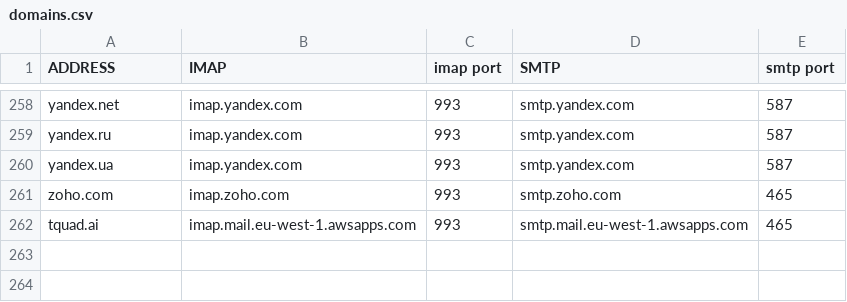
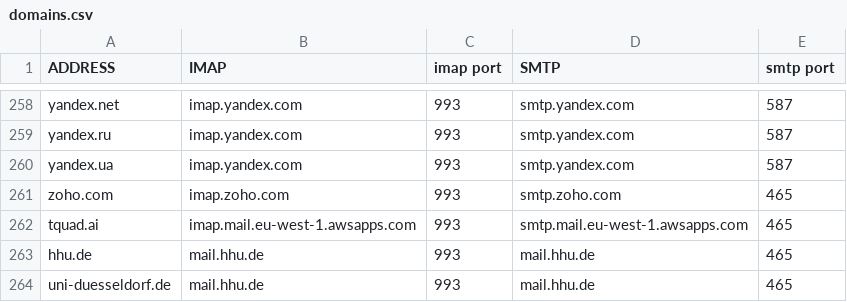
Before and after one commit to LukeSmithxyz/mutt-wizard, a CSV file: share/domains.csv, drawn as a sheet; only a part is shown, gaps mark what is left out.

Commit message:
Add Düsseldorf University mail servers. (#265)

```diff
--- a/share/domains.csv
+++ b/share/domains.csv
@@ -262 +262,3 @@ zoho.com,imap.zoho.com,993,smtp.zoho.com,465
 tquad.ai,imap.mail.eu-west-1.awsapps.com,993,smtp.mail.eu-west-1.awsapps.com,465
+hhu.de,mail.hhu.de,993,mail.hhu.de,465
+uni-duesseldorf.de,mail.hhu.de,993,mail.hhu.de,465
```
